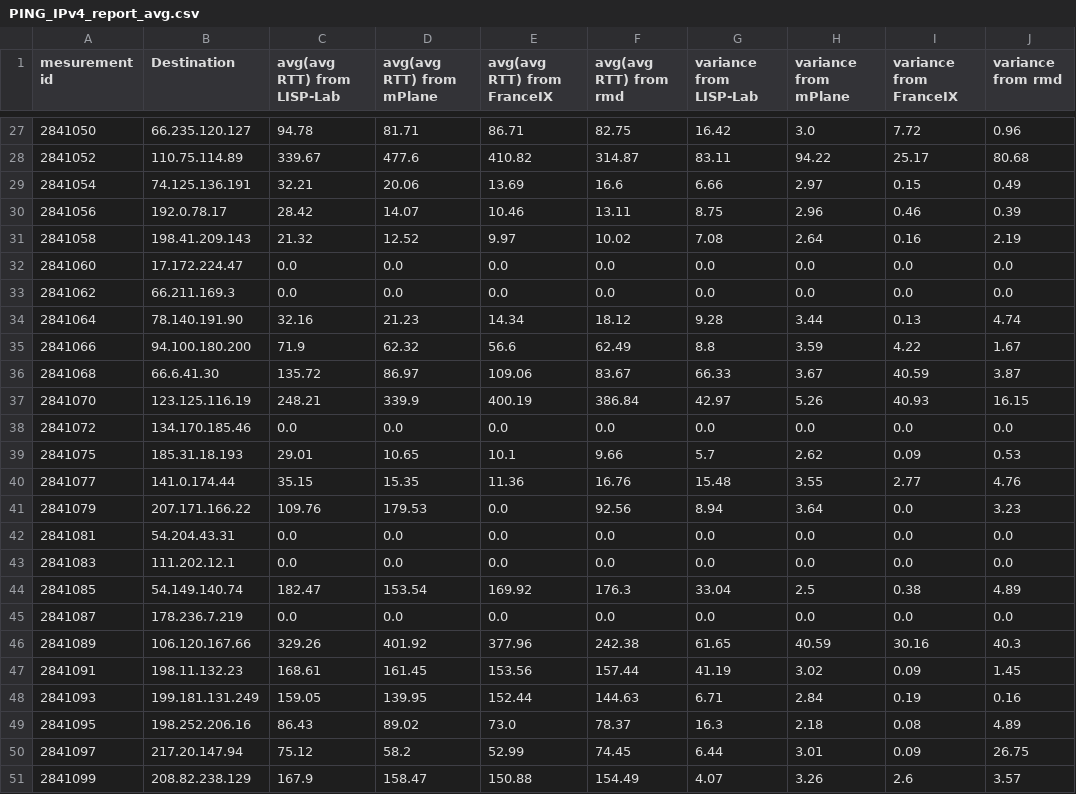
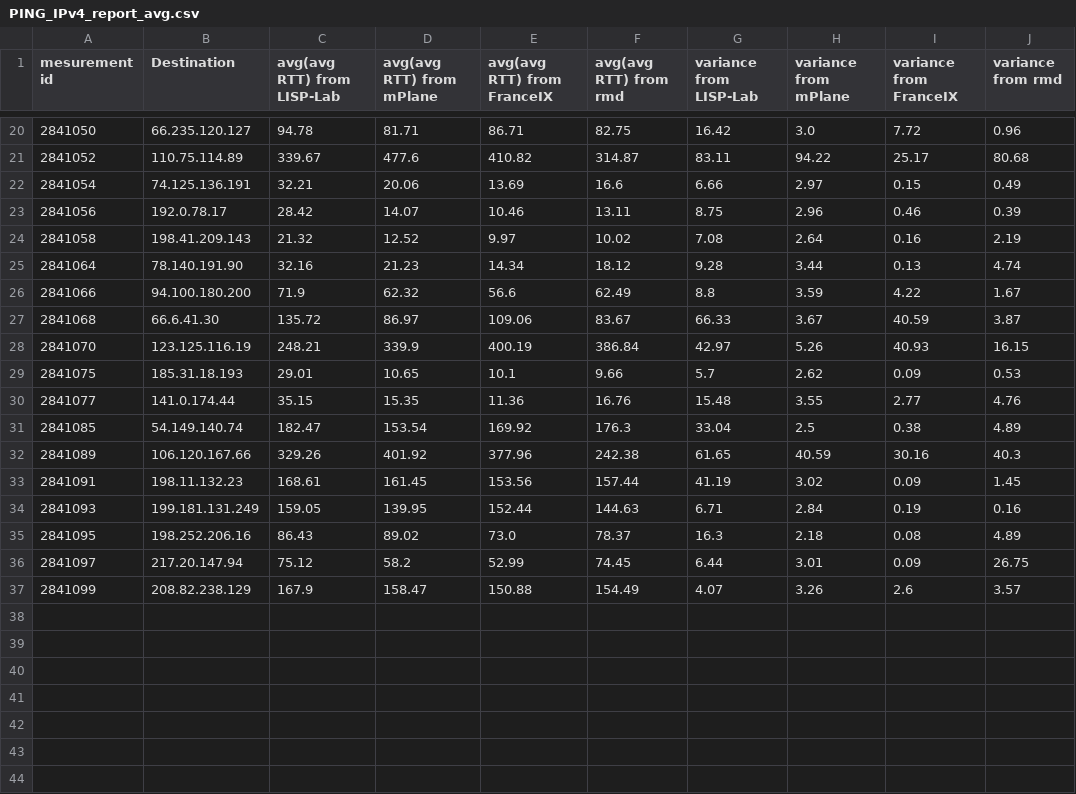
Before and after one commit to SeleneLI/Atlas, a CSV file: figures_and_tables/4_probes_to_alexa_top50/PING_IPv4_report_avg.csv, drawn as a sheet; only a part is shown, gaps mark what is left out; the diff covers the shown part only.

```diff
--- a/figures_and_tables/4_probes_to_alexa_top50/PING_IPv4_report_avg.csv
+++ b/figures_and_tables/4_probes_to_alexa_top50/PING_IPv4_report_avg.csv
@@ -31,4 +24,2 @@ mesurement id;Destination;avg(avg RTT) from LISP-Lab;avg(avg RTT) from mPlane;av
 2841058;198.41.209.143;21.32;12.52;9.97;10.02;7.08;2.64;0.16;2.19
-2841060;17.172.224.47;0.0;0.0;0.0;0.0;0.0;0.0;0.0;0.0
-2841062;66.211.169.3;0.0;0.0;0.0;0.0;0.0;0.0;0.0;0.0
 2841064;78.140.191.90;32.16;21.23;14.34;18.12;9.28;3.44;0.13;4.74
@@ -37,10 +28,5 @@ mesurement id;Destination;avg(avg RTT) from LISP-Lab;avg(avg RTT) from mPlane;av
 2841070;123.125.116.19;248.21;339.9;400.19;386.84;42.97;5.26;40.93;16.15
-2841072;134.170.185.46;0.0;0.0;0.0;0.0;0.0;0.0;0.0;0.0
 2841075;185.31.18.193;29.01;10.65;10.1;9.66;5.7;2.62;0.09;0.53
 2841077;141.0.174.44;35.15;15.35;11.36;16.76;15.48;3.55;2.77;4.76
-2841079;207.171.166.22;109.76;179.53;0.0;92.56;8.94;3.64;0.0;3.23
-2841081;54.204.43.31;0.0;0.0;0.0;0.0;0.0;0.0;0.0;0.0
-2841083;111.202.12.1;0.0;0.0;0.0;0.0;0.0;0.0;0.0;0.0
 2841085;54.149.140.74;182.47;153.54;169.92;176.3;33.04;2.5;0.38;4.89
-2841087;178.236.7.219;0.0;0.0;0.0;0.0;0.0;0.0;0.0;0.0
 2841089;106.120.167.66;329.26;401.92;377.96;242.38;61.65;40.59;30.16;40.3
```
Also changed, not shown: 7 removed rows elsewhere in this file, figures_and_tables/4_probes_to_alexa_top50/PING_IPv4_report_min.csv, 2 other files.
